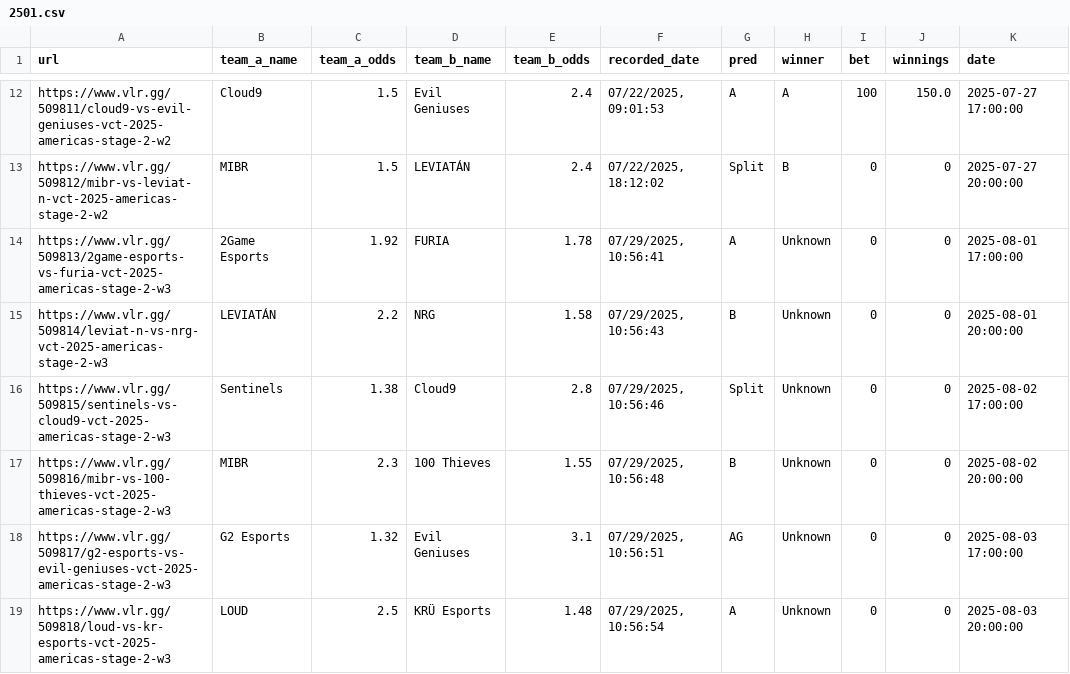
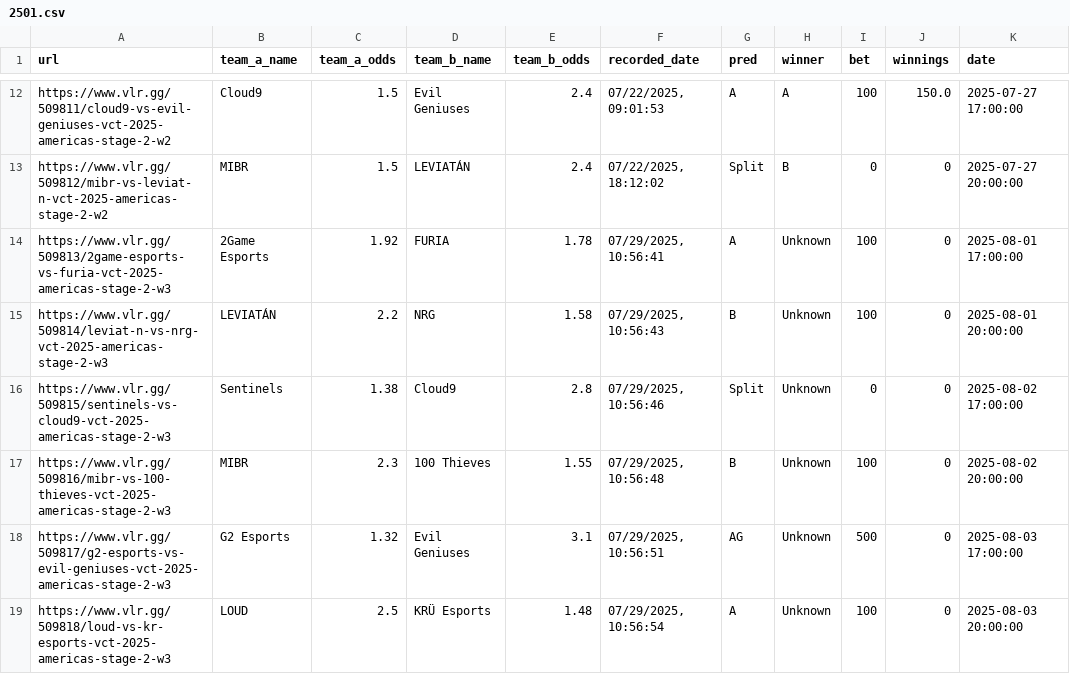
Before and after one commit to mrshmllow/platchat-backtest, a CSV file: 2501.csv, drawn as a sheet; only a part is shown, gaps mark what is left out.

```diff
--- a/2501.csv
+++ b/2501.csv
@@ -13,7 +13,7 @@ https://www.vlr.gg/509811/cloud9-vs-evil-geniuses-vct-2025-americas-stage-2-w2	C
 https://www.vlr.gg/509812/mibr-vs-leviat-n-vct-2025-americas-stage-2-w2	MIBR	1.5	LEVIATÁN	2.4	07/22/2025, 18:12:02	Split	B	0	0	2025-07-27 20:00:00
-https://www.vlr.gg/509813/2game-esports-vs-furia-vct-2025-americas-stage-2-w3	2Game Esports	1.92	FURIA	1.78	07/29/2025, 10:56:41	A	Unknown	0	0	2025-08-01 17:00:00
-https://www.vlr.gg/509814/leviat-n-vs-nrg-vct-2025-americas-stage-2-w3	LEVIATÁN	2.2	NRG	1.58	07/29/2025, 10:56:43	B	Unknown	0	0	2025-08-01 20:00:00
+https://www.vlr.gg/509813/2game-esports-vs-furia-vct-2025-americas-stage-2-w3	2Game Esports	1.92	FURIA	1.78	07/29/2025, 10:56:41	A	Unknown	100	0	2025-08-01 17:00:00
+https://www.vlr.gg/509814/leviat-n-vs-nrg-vct-2025-americas-stage-2-w3	LEVIATÁN	2.2	NRG	1.58	07/29/2025, 10:56:43	B	Unknown	100	0	2025-08-01 20:00:00
 https://www.vlr.gg/509815/sentinels-vs-cloud9-vct-2025-americas-stage-2-w3	Sentinels	1.38	Cloud9	2.8	07/29/2025, 10:56:46	Split	Unknown	0	0	2025-08-02 17:00:00
-https://www.vlr.gg/509816/mibr-vs-100-thieves-vct-2025-americas-stage-2-w3	MIBR	2.3	100 Thieves	1.55	07/29/2025, 10:56:48	B	Unknown	0	0	2025-08-02 20:00:00
-https://www.vlr.gg/509817/g2-esports-vs-evil-geniuses-vct-2025-americas-stage-2-w3	G2 Esports	1.32	Evil Geniuses	3.1	07/29/2025, 10:56:51	AG	Unknown	0	0	2025-08-03 17:00:00
-https://www.vlr.gg/509818/loud-vs-kr-esports-vct-2025-americas-stage-2-w3	LOUD	2.5	KRÜ Esports	1.48	07/29/2025, 10:56:54	A	Unknown	0	0	2025-08-03 20:00:00
+https://www.vlr.gg/509816/mibr-vs-100-thieves-vct-2025-americas-stage-2-w3	MIBR	2.3	100 Thieves	1.55	07/29/2025, 10:56:48	B	Unknown	100	0	2025-08-02 20:00:00
+https://www.vlr.gg/509817/g2-esports-vs-evil-geniuses-vct-2025-americas-stage-2-w3	G2 Esports	1.32	Evil Geniuses	3.1	07/29/2025, 10:56:51	AG	Unknown	500	0	2025-08-03 17:00:00
+https://www.vlr.gg/509818/loud-vs-kr-esports-vct-2025-americas-stage-2-w3	LOUD	2.5	KRÜ Esports	1.48	07/29/2025, 10:56:54	A	Unknown	100	0	2025-08-03 20:00:00
```
Also changed, not shown: 2498.csv, 2500.csv.
